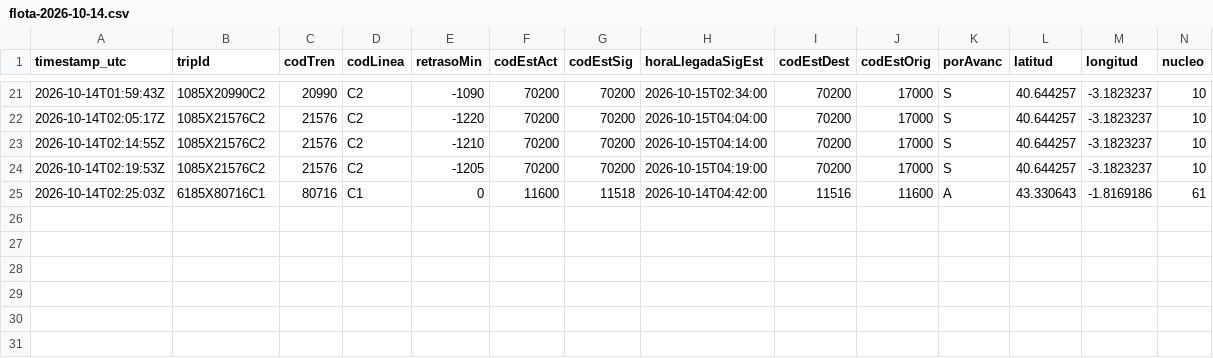
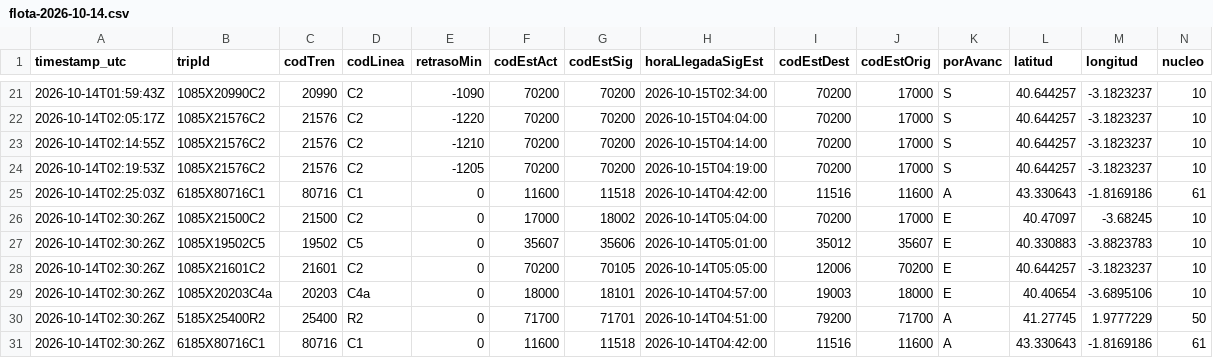
Before and after one commit to josernalist/renfe-cercanias, a CSV file: data/2026/10/flota-2026-10-14.csv, drawn as a sheet; only a part is shown, gaps mark what is left out; rows hold the shown columns only; the diff names each change by its address in the sheet, - before the commit and + after, or states it on an @@ line.

```diff
--- a/data/2026/10/flota-2026-10-14.csv
+++ b/data/2026/10/flota-2026-10-14.csv
+row 26: 2026-10-14T02:30:26Z | 1085X21500C2 | 21500 | C2 | 0 | 17000 | 18002 | 2026-10-14T05:04:00 | 70200 | 17000 | E | 40.47097 | -3.68245 | 10
+row 27: 2026-10-14T02:30:26Z | 1085X19502C5 | 19502 | C5 | 0 | 35607 | 35606 | 2026-10-14T05:01:00 | 35012 | 35607 | E | 40.330883 | -3.8823783 | 10
+row 28: 2026-10-14T02:30:26Z | 1085X21601C2 | 21601 | C2 | 0 | 70200 | 70105 | 2026-10-14T05:05:00 | 12006 | 70200 | E | 40.644257 | -3.1823237 | 10
+row 29: 2026-10-14T02:30:26Z | 1085X20203C4a | 20203 | C4a | 0 | 18000 | 18101 | 2026-10-14T04:57:00 | 19003 | 18000 | E | 40.40654 | -3.6895106 | 10
+row 30: 2026-10-14T02:30:26Z | 5185X25400R2 | 25400 | R2 | 0 | 71700 | 71701 | 2026-10-14T04:51:00 | 79200 | 71700 | A | 41.27745 | 1.9777229 | 50
+row 31: 2026-10-14T02:30:26Z | 6185X80716C1 | 80716 | C1 | 0 | 11600 | 11518 | 2026-10-14T04:42:00 | 11516 | 11600 | A | 43.330643 | -1.8169186 | 61
```
